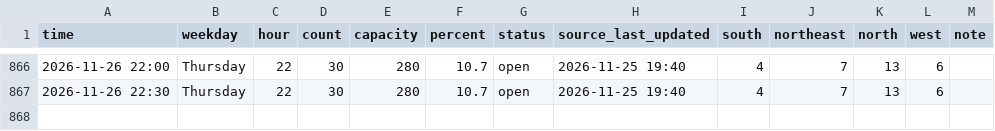
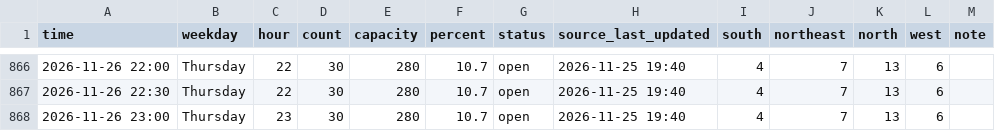
Before and after one commit to Rassa1/BRIC-tracker, a CSV file: data.csv, drawn as a sheet; only a part is shown, gaps mark what is left out.

```diff
--- a/data.csv
+++ b/data.csv
@@ -867 +867,2 @@ time,weekday,hour,count,capacity,percent,status,source_last_updated,south,northe
 2026-11-26 22:30,Thursday,22,30,280,10.7,open,2026-11-25 19:40,4,7,13,6,
+2026-11-26 23:00,Thursday,23,30,280,10.7,open,2026-11-25 19:40,4,7,13,6,
```
